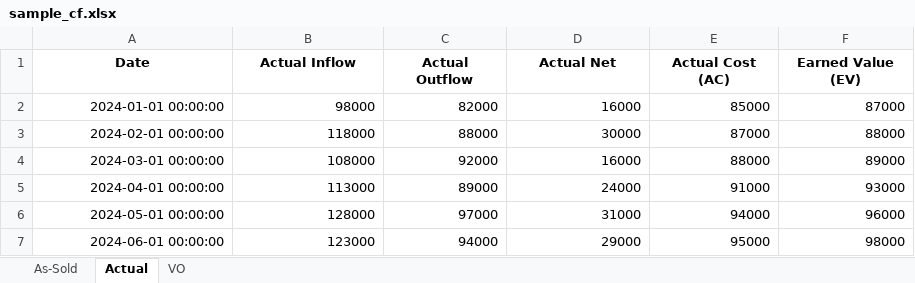
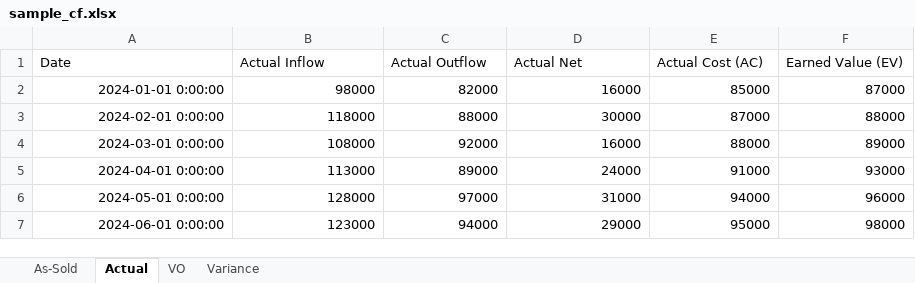
Before and after one commit to thanya-aura/ai-finance-api, an Excel workbook: sample_cf.xlsx, sheet Actual, drawn as a sheet; values as stored, in another font and other column widths than the file's, no borders; the diff names each change by its address in the sheet, - before the commit and + after, or states it on an @@ line.

```diff
--- a/sample_cf.xlsx (sheet Actual)
+++ b/sample_cf.xlsx (sheet Actual)
+sheet tab: Variance
@@ A1:F1 bold: on → off, alignment: center → left @@
-A2 (Date): 2024-01-01 00:00:00
+A2 (Date): 2024-01-01 0:00:00
-A3 (Date): 2024-02-01 00:00:00
+A3 (Date): 2024-02-01 0:00:00
-A4 (Date): 2024-03-01 00:00:00
+A4 (Date): 2024-03-01 0:00:00
-A5 (Date): 2024-04-01 00:00:00
+A5 (Date): 2024-04-01 0:00:00
-A6 (Date): 2024-05-01 00:00:00
+A6 (Date): 2024-05-01 0:00:00
-A7 (Date): 2024-06-01 00:00:00
+A7 (Date): 2024-06-01 0:00:00
```
Also changed, not shown: sheet VO, sheet As-Sold, charts or pictures, 4 other files.
